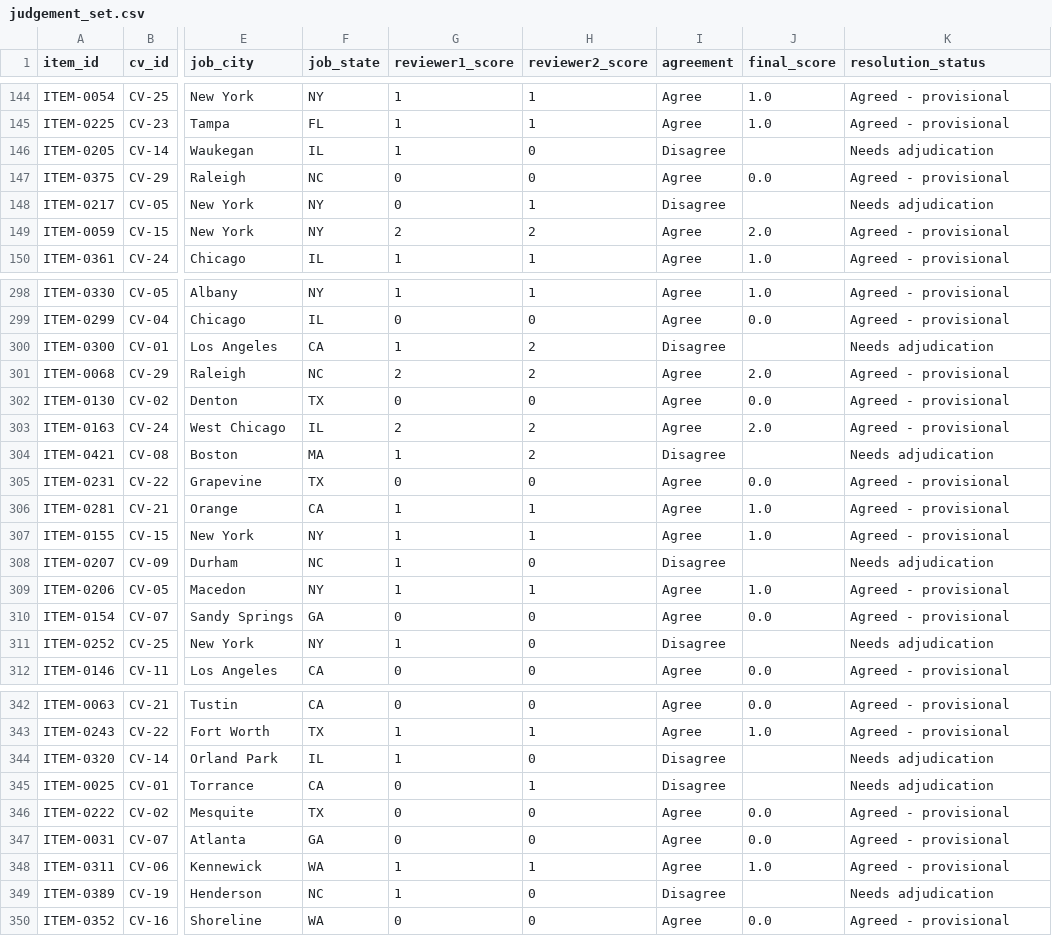
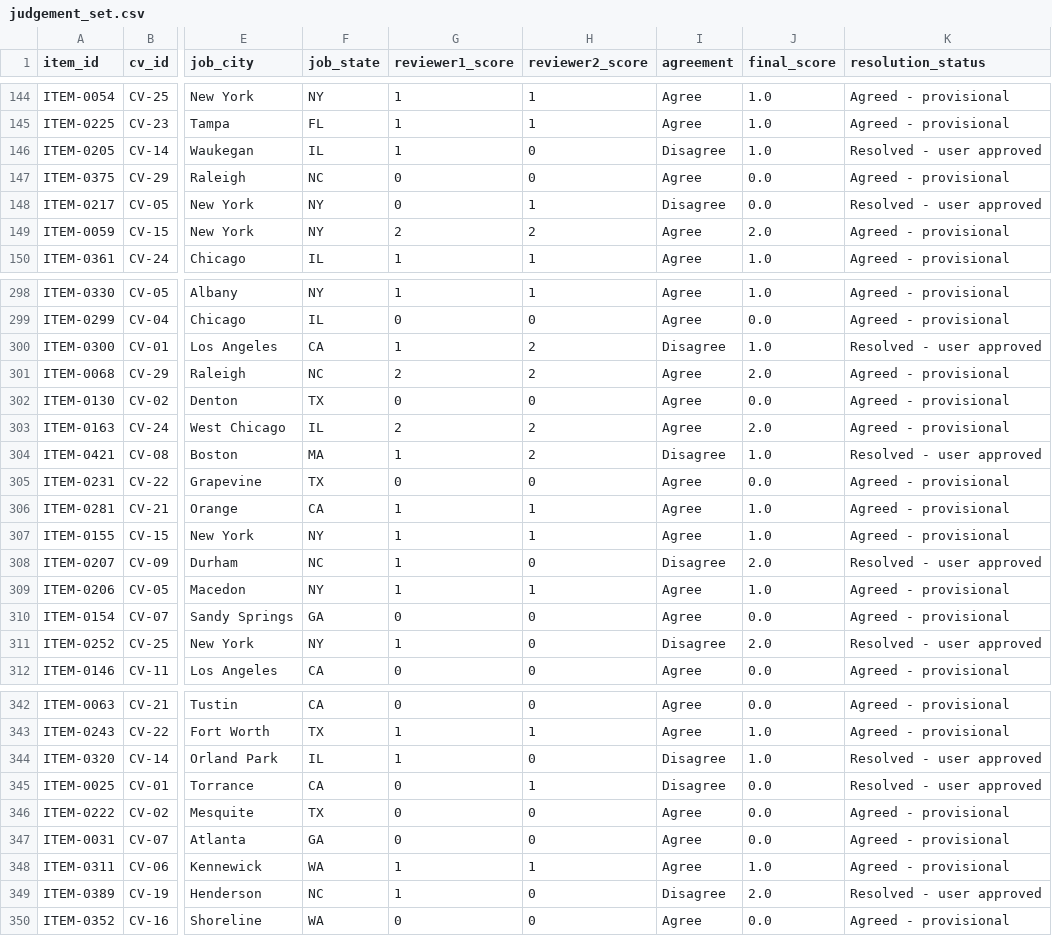
Before and after one commit to aryam-mis/Capstone_TalentMatch, a CSV file: eval/judgement_set.csv, drawn as a sheet; only a part is shown, gaps mark what is left out; the diff covers the shown part only; the diff names each change by its address in the sheet, - before the commit and + after, or states it on an @@ line.

Commit message:
Finalize TalentMatch judgement scores and evaluation report

```diff
--- a/eval/judgement_set.csv
+++ b/eval/judgement_set.csv
-J146 (final_score): (empty)
+J146 (final_score): 1.0
-K146 (resolution_status): Needs adjudication
+K146 (resolution_status): Resolved - user approved
-J148 (final_score): (empty)
+J148 (final_score): 0.0
-K148 (resolution_status): Needs adjudication
+K148 (resolution_status): Resolved - user approved
-J300 (final_score): (empty)
+J300 (final_score): 1.0
-K300 (resolution_status): Needs adjudication
+K300 (resolution_status): Resolved - user approved
-J304 (final_score): (empty)
+J304 (final_score): 1.0
-K304 (resolution_status): Needs adjudication
+K304 (resolution_status): Resolved - user approved
-J308 (final_score): (empty)
+J308 (final_score): 2.0
-K308 (resolution_status): Needs adjudication
+K308 (resolution_status): Resolved - user approved
-J311 (final_score): (empty)
+J311 (final_score): 2.0
-K311 (resolution_status): Needs adjudication
+K311 (resolution_status): Resolved - user approved
-J344 (final_score): (empty)
+J344 (final_score): 1.0
-K344:K345 (resolution_status): Needs adjudication
+K344:K345 (resolution_status): Resolved - user approved
-J345 (final_score): (empty)
+J345 (final_score): 0.0
-J349 (final_score): (empty)
+J349 (final_score): 2.0
-K349 (resolution_status): Needs adjudication
+K349 (resolution_status): Resolved - user approved
```
Also changed, not shown: 58 edited cells elsewhere in this file, 3 other files.
